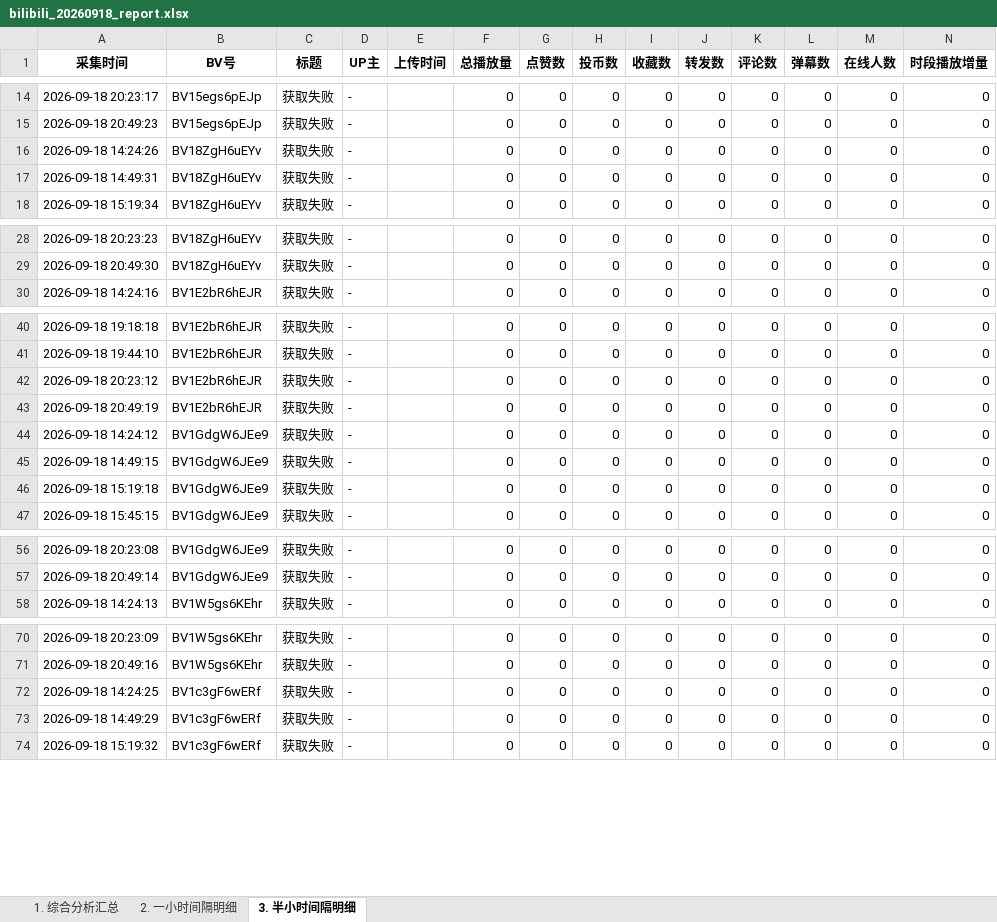
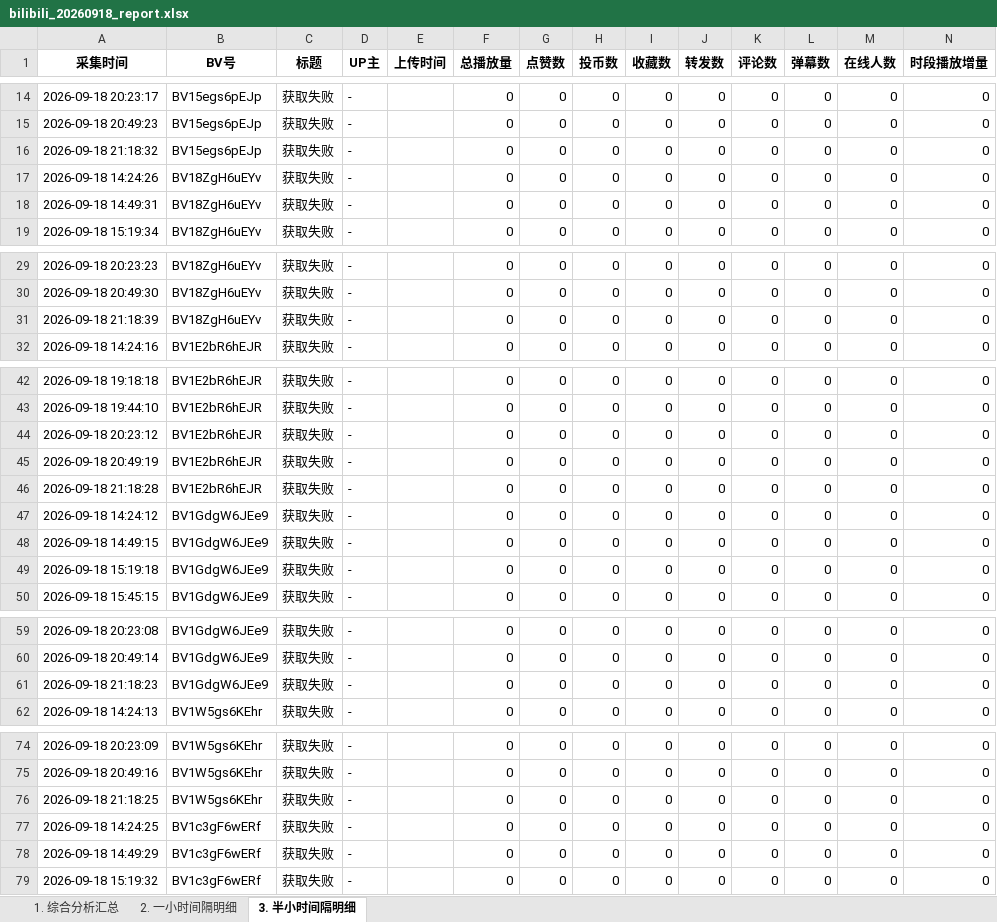
Before and after one commit to anqideng1987/bilibili-dashboard, an Excel workbook: bilibili_20260918_report.xlsx, sheet 3. 半小时间隔明细, drawn as a sheet; only a part is shown, gaps mark what is left out; values as stored, in another font and other column widths than the file's, no borders; the diff covers the shown part only; the diff names each change by its address in the sheet, - before the commit and + after, or states it on an @@ line.

```diff
--- a/bilibili_20260918_report.xlsx (sheet 3. 半小时间隔明细)
+++ b/bilibili_20260918_report.xlsx (sheet 3. 半小时间隔明细)
+row 16: 2026-09-18 21:18:32 | BV15egs6pEJp | 获取失败 | - |  | 0 | 0 | 0 | 0 | 0 | 0 | 0 | 0 | 0
+row 31: 2026-09-18 21:18:39 | BV18ZgH6uEYv | 获取失败 | - |  | 0 | 0 | 0 | 0 | 0 | 0 | 0 | 0 | 0
+row 46: 2026-09-18 21:18:28 | BV1E2bR6hEJR | 获取失败 | - |  | 0 | 0 | 0 | 0 | 0 | 0 | 0 | 0 | 0
+row 61: 2026-09-18 21:18:23 | BV1GdgW6JEe9 | 获取失败 | - |  | 0 | 0 | 0 | 0 | 0 | 0 | 0 | 0 | 0
+row 76: 2026-09-18 21:18:25 | BV1W5gs6KEhr | 获取失败 | - |  | 0 | 0 | 0 | 0 | 0 | 0 | 0 | 0 | 0
```
Also changed, not shown: 7 added rows elsewhere in this sheet, sheet 2. 一小时间隔明细.
